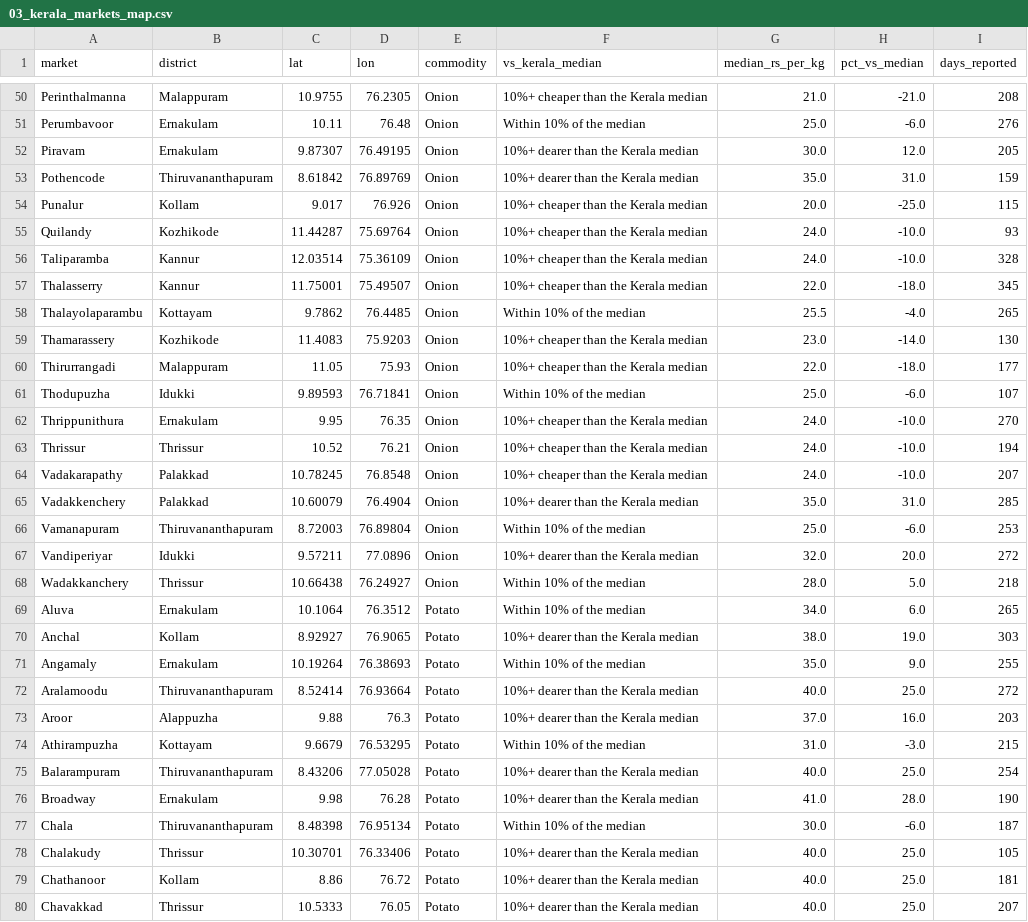
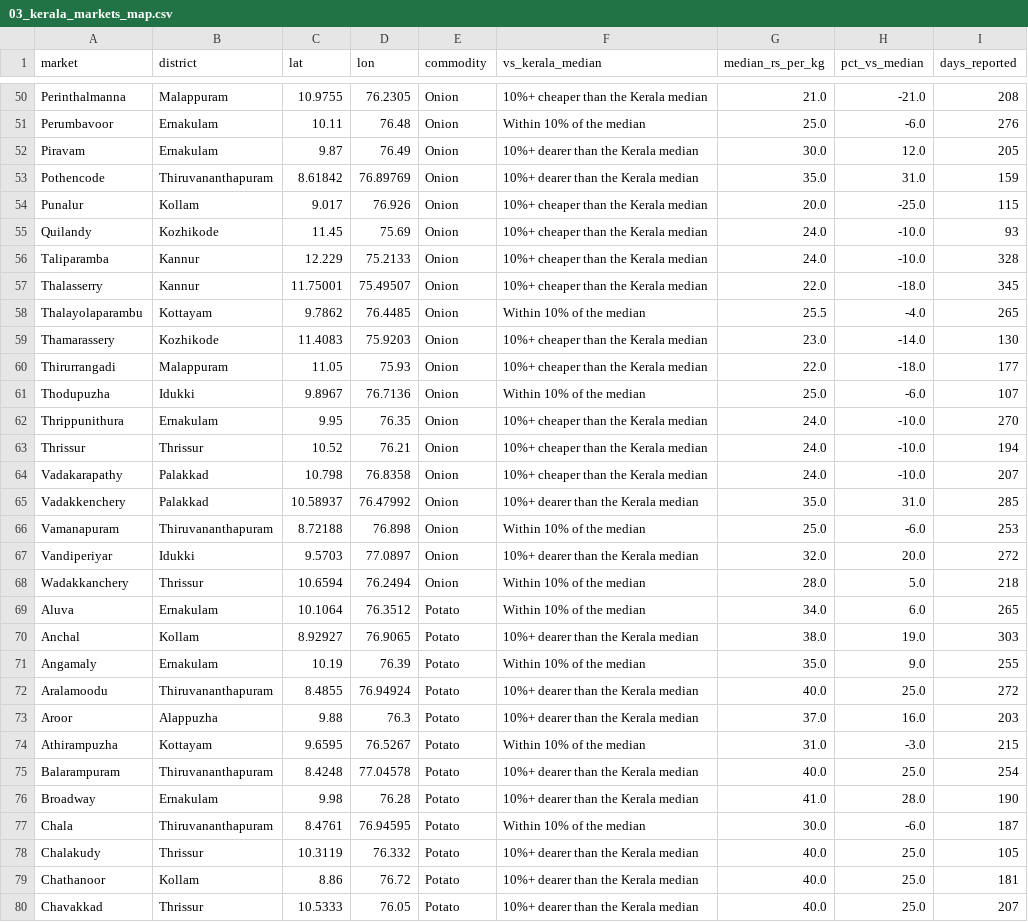
Before and after one commit to Joepikka/kerala-veg-prices, a CSV file: reports/flourish/03_kerala_markets_map.csv, drawn as a sheet; only a part is shown, gaps mark what is left out; the diff covers the shown part only.

```diff
--- a/reports/flourish/03_kerala_markets_map.csv
+++ b/reports/flourish/03_kerala_markets_map.csv
@@ -51,7 +51,7 @@ Perinthalmanna,Malappuram,10.9755,76.2305,Onion,10%+ cheaper than the Kerala med
 Perumbavoor,Ernakulam,10.11,76.48,Onion,Within 10% of the median,25.0,-6.0,276
-Piravam,Ernakulam,9.87307,76.49195,Onion,10%+ dearer than the Kerala median,30.0,12.0,205
+Piravam,Ernakulam,9.87,76.49,Onion,10%+ dearer than the Kerala median,30.0,12.0,205
 Pothencode,Thiruvananthapuram,8.61842,76.89769,Onion,10%+ dearer than the Kerala median,35.0,31.0,159
 Punalur,Kollam,9.017,76.926,Onion,10%+ cheaper than the Kerala median,20.0,-25.0,115
-Quilandy,Kozhikode,11.44287,75.69764,Onion,10%+ cheaper than the Kerala median,24.0,-10.0,93
-Taliparamba,Kannur,12.03514,75.36109,Onion,10%+ cheaper than the Kerala median,24.0,-10.0,328
+Quilandy,Kozhikode,11.45,75.69,Onion,10%+ cheaper than the Kerala median,24.0,-10.0,93
+Taliparamba,Kannur,12.229,75.2133,Onion,10%+ cheaper than the Kerala median,24.0,-10.0,328
 Thalasserry,Kannur,11.75001,75.49507,Onion,10%+ cheaper than the Kerala median,22.0,-18.0,345
@@ -60,20 +60,20 @@ Thamarassery,Kozhikode,11.4083,75.9203,Onion,10%+ cheaper than the Kerala median
 Thirurrangadi,Malappuram,11.05,75.93,Onion,10%+ cheaper than the Kerala median,22.0,-18.0,177
-Thodupuzha,Idukki,9.89593,76.71841,Onion,Within 10% of the median,25.0,-6.0,107
+Thodupuzha,Idukki,9.8967,76.7136,Onion,Within 10% of the median,25.0,-6.0,107
 Thrippunithura,Ernakulam,9.95,76.35,Onion,10%+ cheaper than the Kerala median,24.0,-10.0,270
 Thrissur,Thrissur,10.52,76.21,Onion,10%+ cheaper than the Kerala median,24.0,-10.0,194
-Vadakarapathy,Palakkad,10.78245,76.8548,Onion,10%+ cheaper than the Kerala median,24.0,-10.0,207
-Vadakkenchery,Palakkad,10.60079,76.4904,Onion,10%+ dearer than the Kerala median,35.0,31.0,285
-Vamanapuram,Thiruvananthapuram,8.72003,76.89804,Onion,Within 10% of the median,25.0,-6.0,253
-Vandiperiyar,Idukki,9.57211,77.0896,Onion,10%+ dearer than the Kerala median,32.0,20.0,272
-Wadakkanchery,Thrissur,10.66438,76.24927,Onion,Within 10% of the median,28.0,5.0,218
+Vadakarapathy,Palakkad,10.798,76.8358,Onion,10%+ cheaper than the Kerala median,24.0,-10.0,207
+Vadakkenchery,Palakkad,10.58937,76.47992,Onion,10%+ dearer than the Kerala median,35.0,31.0,285
+Vamanapuram,Thiruvananthapuram,8.72188,76.898,Onion,Within 10% of the median,25.0,-6.0,253
+Vandiperiyar,Idukki,9.5703,77.0897,Onion,10%+ dearer than the Kerala median,32.0,20.0,272
+Wadakkanchery,Thrissur,10.6594,76.2494,Onion,Within 10% of the median,28.0,5.0,218
 Aluva,Ernakulam,10.1064,76.3512,Potato,Within 10% of the median,34.0,6.0,265
 Anchal,Kollam,8.92927,76.9065,Potato,10%+ dearer than the Kerala median,38.0,19.0,303
-Angamaly,Ernakulam,10.19264,76.38693,Potato,Within 10% of the median,35.0,9.0,255
-Aralamoodu,Thiruvananthapuram,8.52414,76.93664,Potato,10%+ dearer than the Kerala median,40.0,25.0,272
+Angamaly,Ernakulam,10.19,76.39,Potato,Within 10% of the median,35.0,9.0,255
+Aralamoodu,Thiruvananthapuram,8.4855,76.94924,Potato,10%+ dearer than the Kerala median,40.0,25.0,272
 Aroor,Alappuzha,9.88,76.3,Potato,10%+ dearer than the Kerala median,37.0,16.0,203
-Athirampuzha,Kottayam,9.6679,76.53295,Potato,Within 10% of the median,31.0,-3.0,215
-Balarampuram,Thiruvananthapuram,8.43206,77.05028,Potato,10%+ dearer than the Kerala median,40.0,25.0,254
+Athirampuzha,Kottayam,9.6595,76.5267,Potato,Within 10% of the median,31.0,-3.0,215
+Balarampuram,Thiruvananthapuram,8.4248,77.04578,Potato,10%+ dearer than the Kerala median,40.0,25.0,254
 Broadway,Ernakulam,9.98,76.28,Potato,10%+ dearer than the Kerala median,41.0,28.0,190
-Chala,Thiruvananthapuram,8.48398,76.95134,Potato,Within 10% of the median,30.0,-6.0,187
-Chalakudy,Thrissur,10.30701,76.33406,Potato,10%+ dearer than the Kerala median,40.0,25.0,105
+Chala,Thiruvananthapuram,8.4761,76.94595,Potato,Within 10% of the median,30.0,-6.0,187
+Chalakudy,Thrissur,10.3119,76.332,Potato,10%+ dearer than the Kerala median,40.0,25.0,105
 Chathanoor,Kollam,8.86,76.72,Potato,10%+ dearer than the Kerala median,40.0,25.0,181
```
Also changed, not shown: 128 edited cells elsewhere in this file, reports/flourish/06_kerala_tomato_markets_map.csv, 6 other files.
